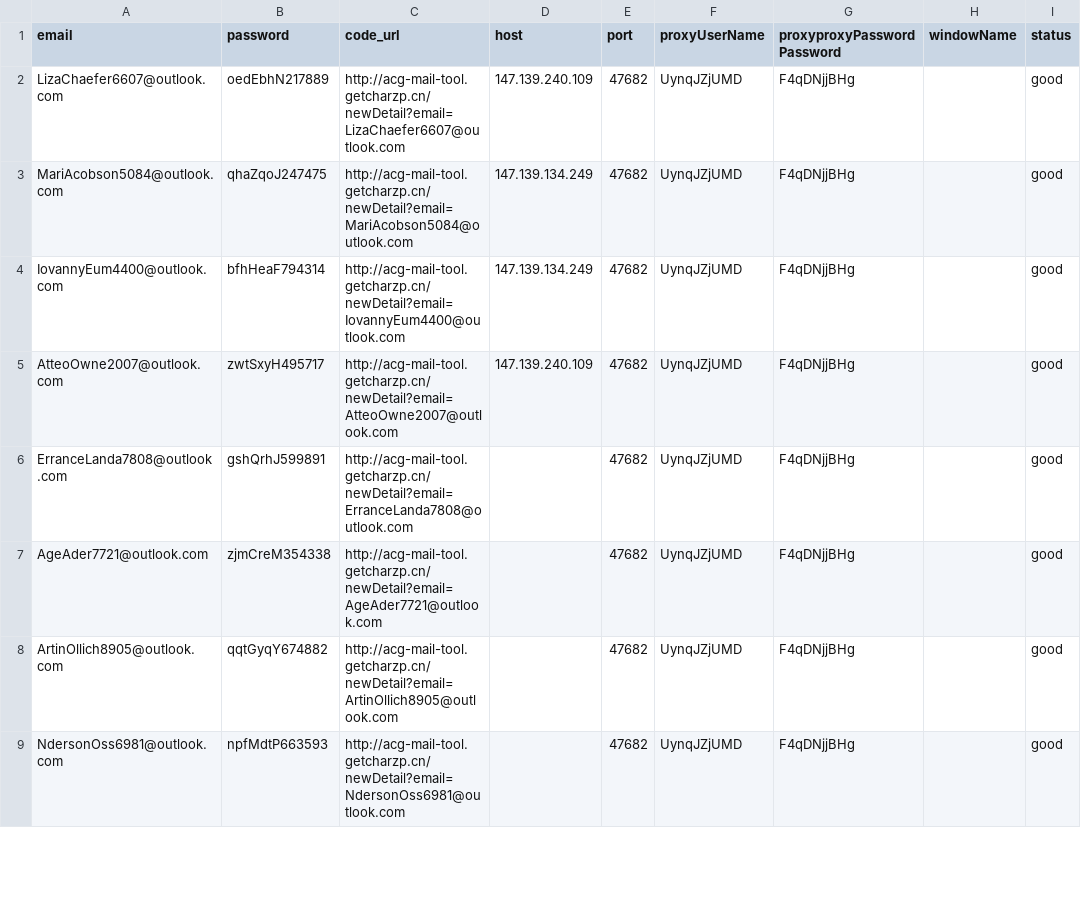
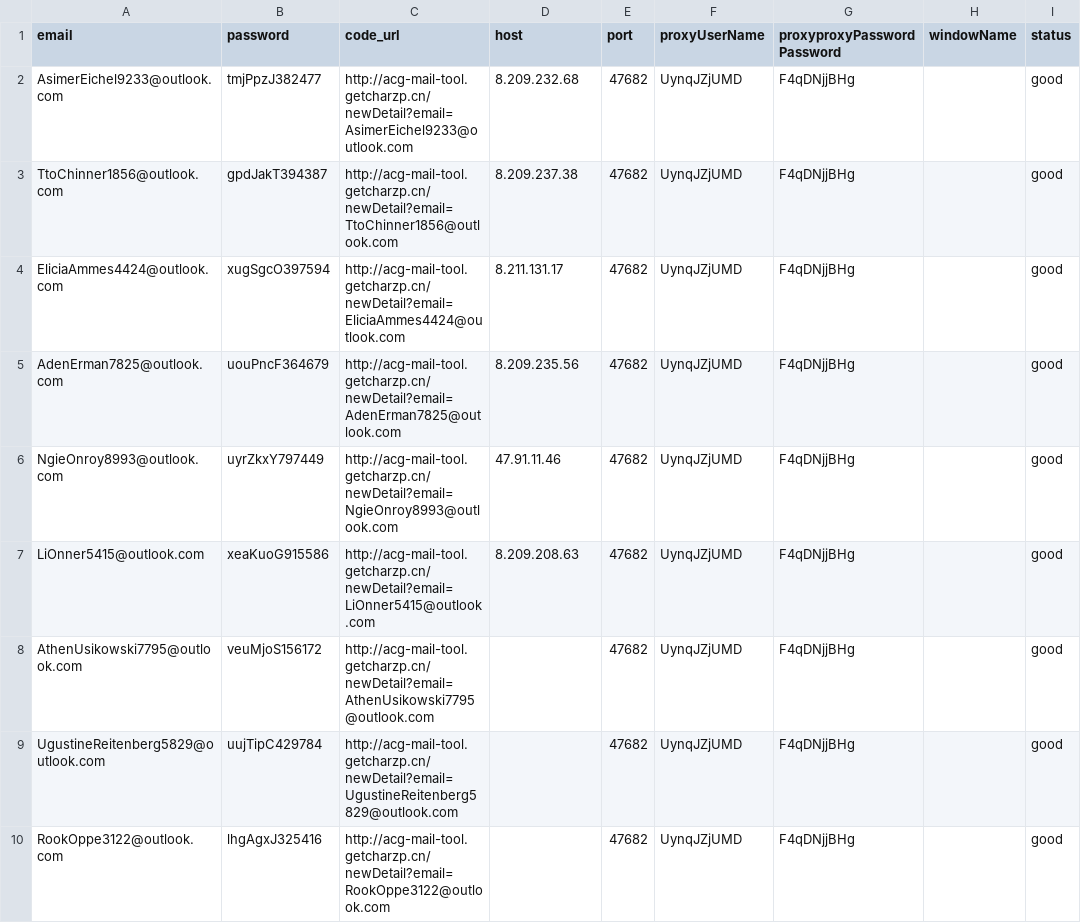
Before and after one commit to Fanjuanjuan7/KL_AI, a CSV file: kl-mail.csv, drawn as a sheet; only a part is shown; the diff covers the shown part only.

```diff
--- a/kl-mail.csv
+++ b/kl-mail.csv
@@ -1,9 +1,10 @@
 email,password,code_url,host,port,proxyUserName,proxyproxyPasswordPassword,windowName,status
-LizaChaefer6607@outlook.com,oedEbhN217889,http://acg-mail-tool.getcharzp.cn/newDetail?email=LizaChaefer6607@outlook.com,147.139.240.109,47682,UynqJZjUMD,F4qDNjjBHg,,good
-MariAcobson5084@outlook.com,qhaZqoJ247475,http://acg-mail-tool.getcharzp.cn/newDetail?email=MariAcobson5084@outlook.com,147.139.134.249,47682,UynqJZjUMD,F4qDNjjBHg,,good
-IovannyEum4400@outlook.com,bfhHeaF794314,http://acg-mail-tool.getcharzp.cn/newDetail?email=IovannyEum4400@outlook.com,147.139.134.249,47682,UynqJZjUMD,F4qDNjjBHg,,good
-AtteoOwne2007@outlook.com,zwtSxyH495717,http://acg-mail-tool.getcharzp.cn/newDetail?email=AtteoOwne2007@outlook.com,147.139.240.109,47682,UynqJZjUMD,F4qDNjjBHg,,good
-ErranceLanda7808@outlook.com,gshQrhJ599891,http://acg-mail-tool.getcharzp.cn/newDetail?email=ErranceLanda7808@outlook.com,,47682,UynqJZjUMD,F4qDNjjBHg,,good
-AgeAder7721@outlook.com,zjmCreM354338,http://acg-mail-tool.getcharzp.cn/newDetail?email=AgeAder7721@outlook.com,,47682,UynqJZjUMD,F4qDNjjBHg,,good
-ArtinOllich8905@outlook.com,qqtGyqY674882,http://acg-mail-tool.getcharzp.cn/newDetail?email=ArtinOllich8905@outlook.com,,47682,UynqJZjUMD,F4qDNjjBHg,,good
-NdersonOss6981@outlook.com,npfMdtP663593,http://acg-mail-tool.getcharzp.cn/newDetail?email=NdersonOss6981@outlook.com,,47682,UynqJZjUMD,F4qDNjjBHg,,good
+AsimerEichel9233@outlook.com,tmjPpzJ382477,http://acg-mail-tool.getcharzp.cn/newDetail?email=AsimerEichel9233@outlook.com,8.209.232.68,47682,UynqJZjUMD,F4qDNjjBHg,,good
+TtoChinner1856@outlook.com,gpdJakT394387,http://acg-mail-tool.getcharzp.cn/newDetail?email=TtoChinner1856@outlook.com,8.209.237.38,47682,UynqJZjUMD,F4qDNjjBHg,,good
+EliciaAmmes4424@outlook.com,xugSgcO397594,http://acg-mail-tool.getcharzp.cn/newDetail?email=EliciaAmmes4424@outlook.com,8.211.131.17,47682,UynqJZjUMD,F4qDNjjBHg,,good
+AdenErman7825@outlook.com,uouPncF364679,http://acg-mail-tool.getcharzp.cn/newDetail?email=AdenErman7825@outlook.com,8.209.235.56,47682,UynqJZjUMD,F4qDNjjBHg,,good
+NgieOnroy8993@outlook.com,uyrZkxY797449,http://acg-mail-tool.getcharzp.cn/newDetail?email=NgieOnroy8993@outlook.com,47.91.11.46,47682,UynqJZjUMD,F4qDNjjBHg,,good
+LiOnner5415@outlook.com,xeaKuoG915586,http://acg-mail-tool.getcharzp.cn/newDetail?email=LiOnner5415@outlook.com,8.209.208.63,47682,UynqJZjUMD,F4qDNjjBHg,,good
+AthenUsikowski7795@outlook.com,veuMjoS156172,http://acg-mail-tool.getcharzp.cn/newDetail?email=AthenUsikowski7795@outlook.com,,47682,UynqJZjUMD,F4qDNjjBHg,,good
+UgustineReitenberg5829@outlook.com,uujTipC429784,http://acg-mail-tool.getcharzp.cn/newDetail?email=UgustineReitenberg5829@outlook.com,,47682,UynqJZjUMD,F4qDNjjBHg,,good
+RookOppe3122@outlook.com,lhgAgxJ325416,http://acg-mail-tool.getcharzp.cn/newDetail?email=RookOppe3122@outlook.com,,47682,UynqJZjUMD,F4qDNjjBHg,,good
```
Also changed, not shown: 1 added row and 123 edited cells elsewhere in this file, 20 other files.
